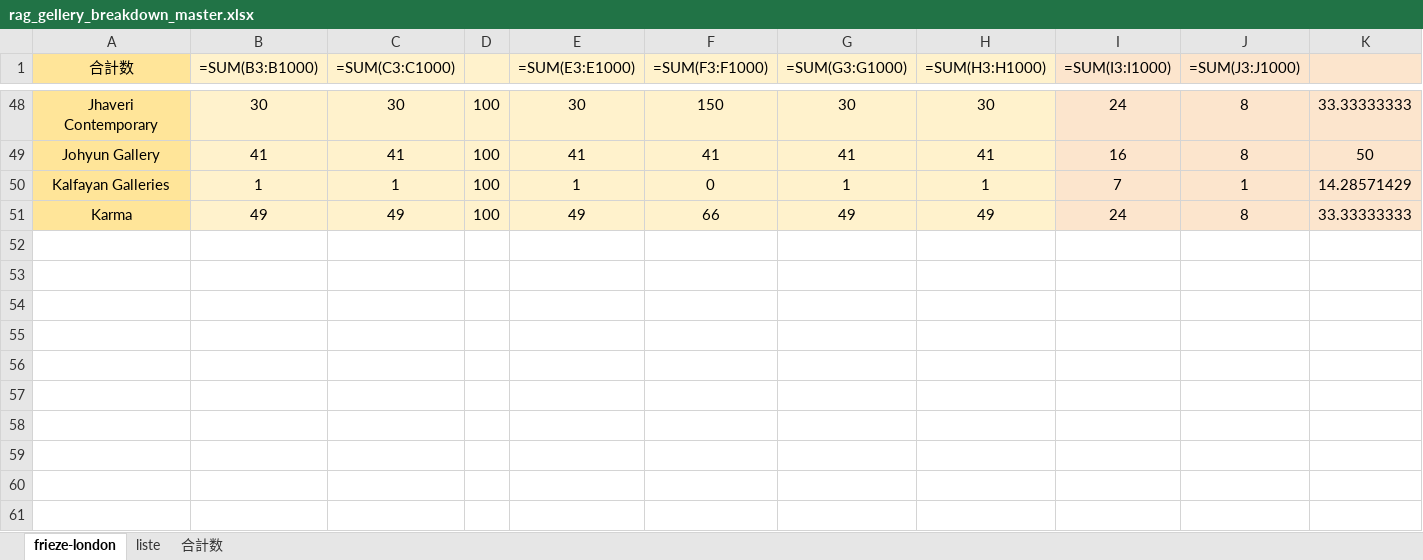
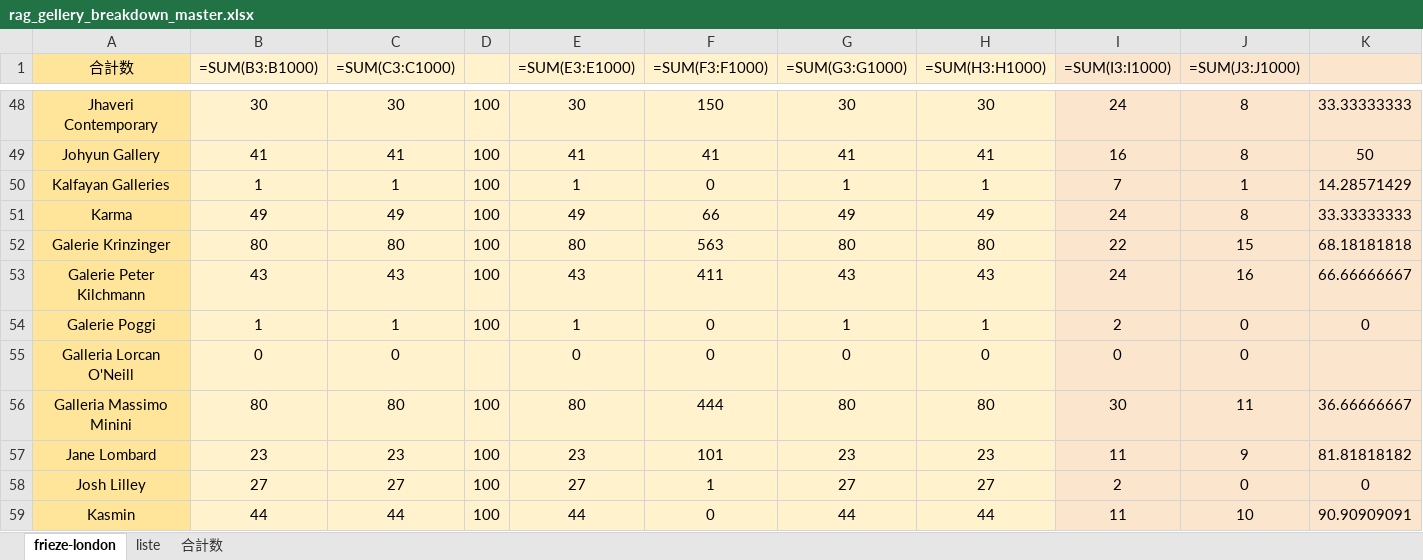
Before and after one commit to syatk19840818gd-jpg/art_pulse_editor, an Excel workbook: data/gallery_lists/rag_gellery_breakdown_master.xlsx, sheet frieze-london, drawn as a sheet; only a part is shown, gaps mark what is left out; values as stored, in another font and other column widths than the file's, no borders; formulas without a stored value are shown as written; rows hold the shown columns only; the diff names each change by its address in the sheet, - before the commit and + after, or states it on an @@ line.

```diff
--- a/data/gallery_lists/rag_gellery_breakdown_master.xlsx (sheet frieze-london)
+++ b/data/gallery_lists/rag_gellery_breakdown_master.xlsx (sheet frieze-london)
+row 52: Galerie Krinzinger | 80 | 80 | 100 | 80 | 563 | 80 | 80 | 22 | 15 | 68.18181818
+row 53: Galerie Peter Kilchmann | 43 | 43 | 100 | 43 | 411 | 43 | 43 | 24 | 16 | 66.66666667
+row 54: Galerie Poggi | 1 | 1 | 100 | 1 | 0 | 1 | 1 | 2 | 0 | 0
+row 55: Galleria Lorcan O'Neill | 0 | 0 |  | 0 | 0 | 0 | 0 | 0 | 0
+row 56: Galleria Massimo Minini | 80 | 80 | 100 | 80 | 444 | 80 | 80 | 30 | 11 | 36.66666667
+row 57: Jane Lombard | 23 | 23 | 100 | 23 | 101 | 23 | 23 | 11 | 9 | 81.81818182
+row 58: Josh Lilley | 27 | 27 | 100 | 27 | 1 | 27 | 27 | 2 | 0 | 0
+row 59: Kasmin | 44 | 44 | 100 | 44 | 0 | 44 | 44 | 11 | 10 | 90.90909091
```
Also changed, not shown: sheet liste, 11 other files.
